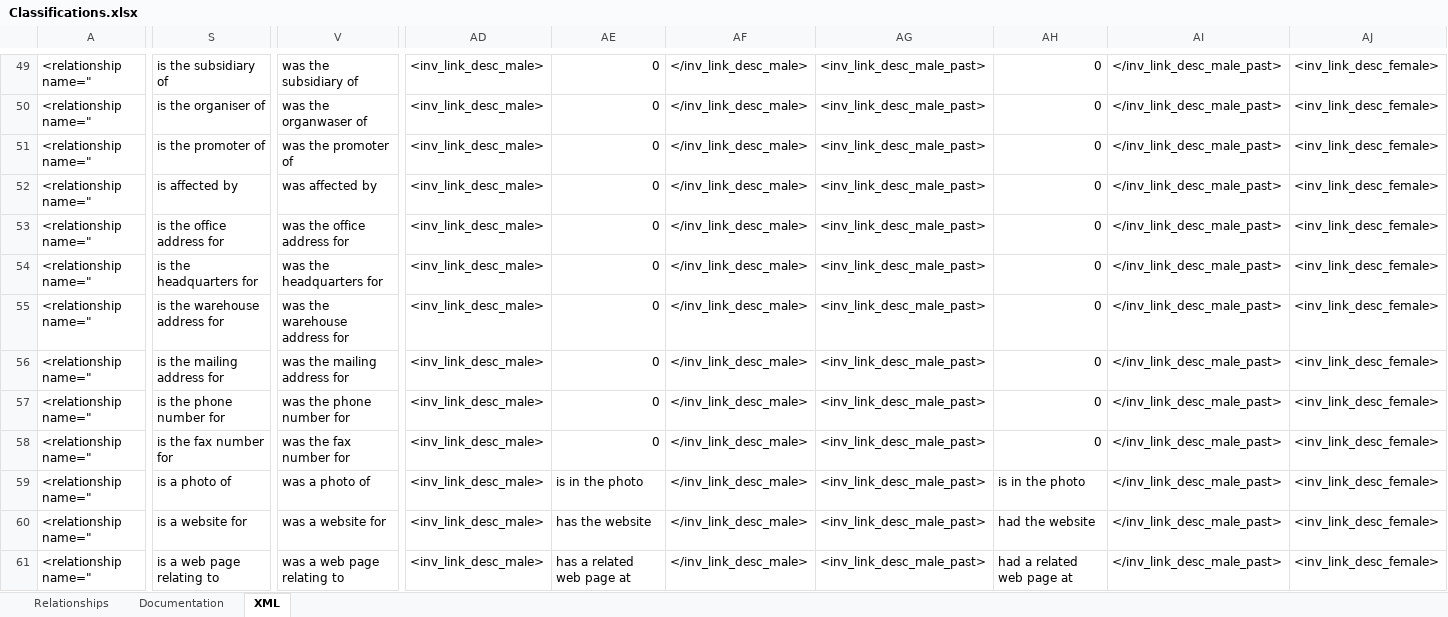
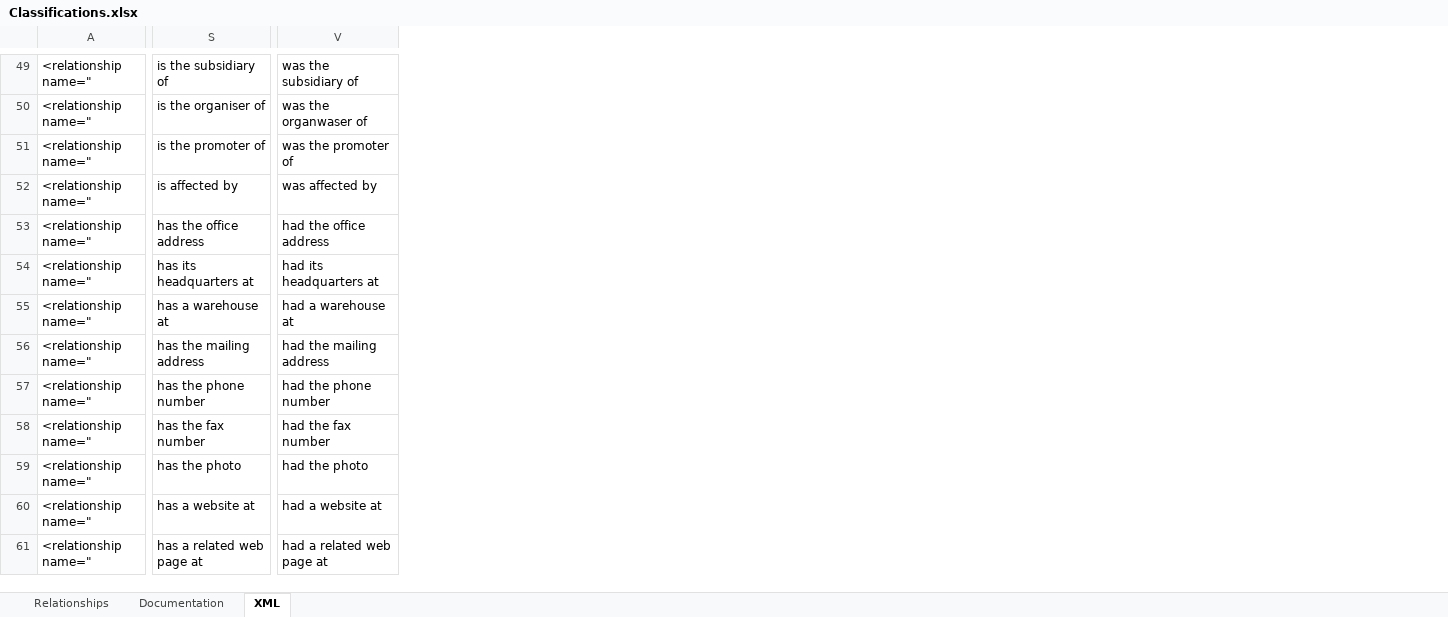
Before and after one commit to sashaagafonoff/peoplemap, an Excel workbook: MASTER/Classifications.xlsx, sheet XML, drawn as a sheet; only a part is shown, gaps mark what is left out; values as stored, in another font and other column widths than the file's, no borders; the diff covers the shown part only; the diff names each change by its address in the sheet, - before the commit and + after, or states it on an @@ line.

```diff
--- a/MASTER/Classifications.xlsx (sheet XML)
+++ b/MASTER/Classifications.xlsx (sheet XML)
-column AD, rows 49-61: all <inv_link_desc_male>
-column AE, rows 49-61: 0 | 0 | 0 | 0 | 0 | 0 | 0 | 0 | 0 | 0 | is in the photo | has the website | has a related web page at
-column AF, rows 49-61: all </inv_link_desc_male>
-column AG, rows 49-61: all <inv_link_desc_male_past>
-column AH, rows 49-61: 0 | 0 | 0 | 0 | 0 | 0 | 0 | 0 | 0 | 0 | is in the photo | had the website | had a related web page at
-column AI, rows 49-61: all </inv_link_desc_male_past>
-column AJ, rows 49-61: all <inv_link_desc_female>
-S53: is the office address for
+S53: has the office address
-V53: was the office address for
+V53: had the office address
-S54: is the headquarters for
+S54: has its headquarters at
-V54: was the headquarters for
+V54: had its headquarters at
-S55: is the warehouse address for
+S55: has a warehouse at
-V55: was the warehouse address for
+V55: had a warehouse at
-S56: is the mailing address for
+S56: has the mailing address
-V56: was the mailing address for
+V56: had the mailing address
-S57: is the phone number for
+S57: has the phone number
-V57: was the phone number for
+V57: had the phone number
-S58: is the fax number for
+S58: has the fax number
-V58: was the fax number for
+V58: had the fax number
-S59: is a photo of
+S59: has the photo
-V59: was a photo of
+V59: had the photo
-S60: is a website for
+S60: has a website at
-V60: was a website for
+V60: had a website at
-S61: is a web page relating to
+S61: has a related web page at
-V61: was a web page relating to
+V61: had a related web page at
```
Also changed, not shown: 6 removed columns and 24 edited cells elsewhere in this sheet, sheet Relationships, formulas that keep their value, 9 other files.
